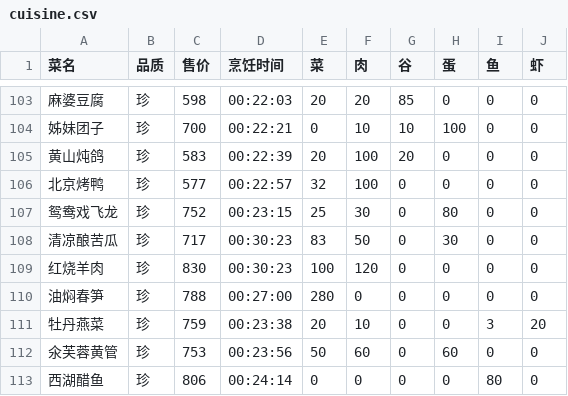
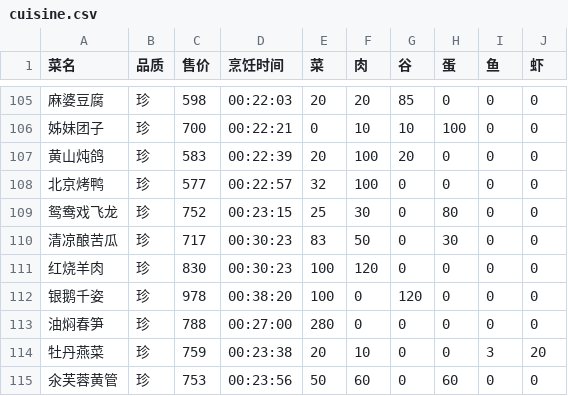
Before and after one commit to DawningW/swy-bot, a CSV file: data/cuisine.csv, drawn as a sheet; only a part is shown, gaps mark what is left out; the shorter side is filled out with more unchanged rows; the diff covers the shown part only.

```diff
--- a/data/cuisine.csv
+++ b/data/cuisine.csv
@@ -109,2 +111,3 @@
 红烧羊肉,珍,830,00:30:23,100,120,0,0,0,0
+银鹅千姿,珍,978,00:38:20,100,0,120,0,0,0
 油焖春笋,珍,788,00:27:00,280,0,0,0,0,0
```
Also changed, not shown: 8 added rows, 2 removed rows, 1 moved row and 42 edited cells elsewhere in this file.
